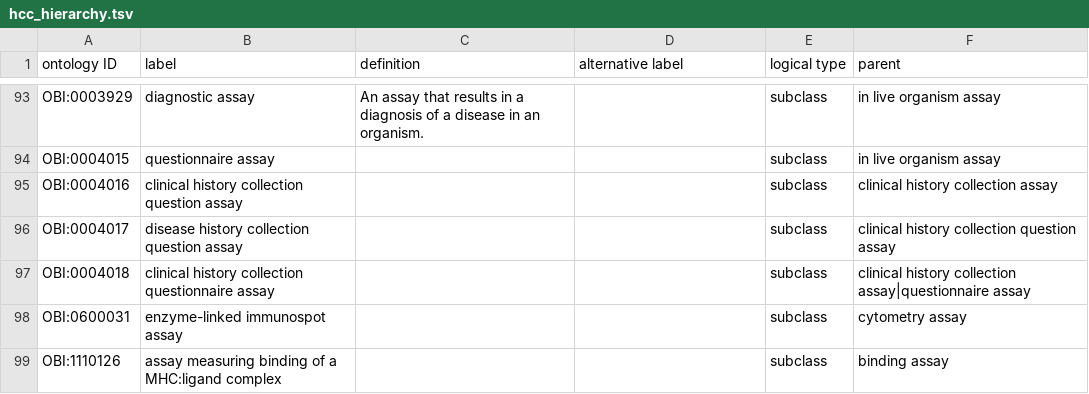
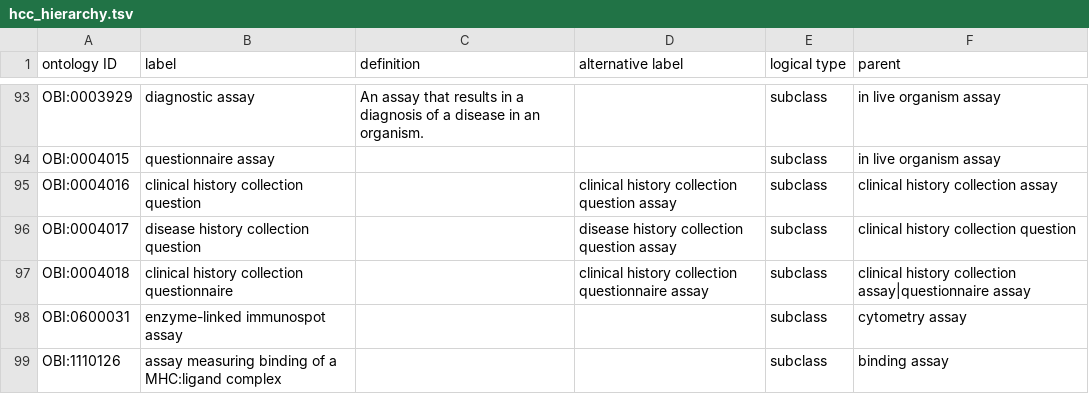
Before and after one commit to sebastianduesing/hcc_assay_tree, a TSV file: src/ontology/robot_inputs/hcc_hierarchy.tsv, drawn as a sheet; only a part is shown, gaps mark what is left out.

Commit message:
Use different preferred labels for clinical history questions

```diff
--- a/src/ontology/robot_inputs/hcc_hierarchy.tsv
+++ b/src/ontology/robot_inputs/hcc_hierarchy.tsv
@@ -94,5 +94,5 @@ OBI:0003929	diagnostic assay	An assay that results in a diagnosis of a disease i
 OBI:0004015	questionnaire assay			subclass	in live organism assay
-OBI:0004016	clinical history collection question assay			subclass	clinical history collection assay
-OBI:0004017	disease history collection question assay			subclass	clinical history collection question assay
-OBI:0004018	clinical history collection questionnaire assay			subclass	clinical history collection assay|questionnaire assay
+OBI:0004016	clinical history collection question		clinical history collection question assay	subclass	clinical history collection assay
+OBI:0004017	disease history collection question		disease history collection question assay	subclass	clinical history collection question
+OBI:0004018	clinical history collection questionnaire		clinical history collection questionnaire assay	subclass	clinical history collection assay|questionnaire assay
 OBI:0600031	enzyme-linked immunospot assay			subclass	cytometry assay
```
Also changed, not shown: 2 other files.
